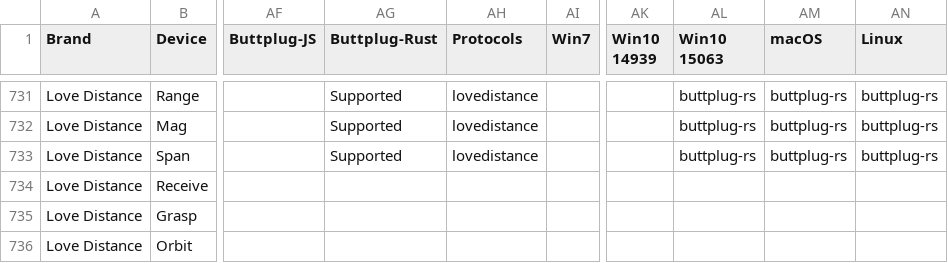
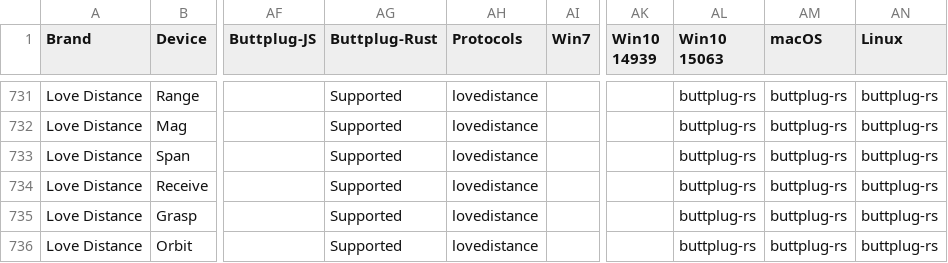
Before and after one commit to blackspherefollower/IoSTIndex, a CSV file: src/data/devices.csv, drawn as a sheet; only a part is shown, gaps mark what is left out; the diff covers the shown part only; the diff names each change by its address in the sheet, - before the commit and + after, or states it on an @@ line.

```diff
--- a/src/data/devices.csv
+++ b/src/data/devices.csv
-AG734:AG736 (Buttplug-Rust): (empty)
+AG734:AG736 (Buttplug-Rust): Supported
-AH734:AH736 (Protocols): (empty)
+AH734:AH736 (Protocols): lovedistance
-AL734:AL736 (Win10 15063): (empty)
+AL734:AL736 (Win10 15063): buttplug-rs
-AM734:AM736 (macOS): (empty)
+AM734:AM736 (macOS): buttplug-rs
-AN734:AN736 (Linux): (empty)
+AN734:AN736 (Linux): buttplug-rs
```
Also changed, not shown: 1 added row and 19 edited cells elsewhere in this file.
